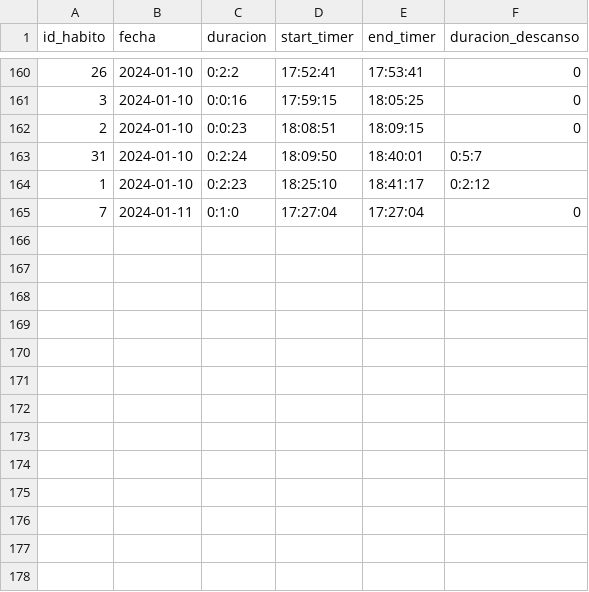
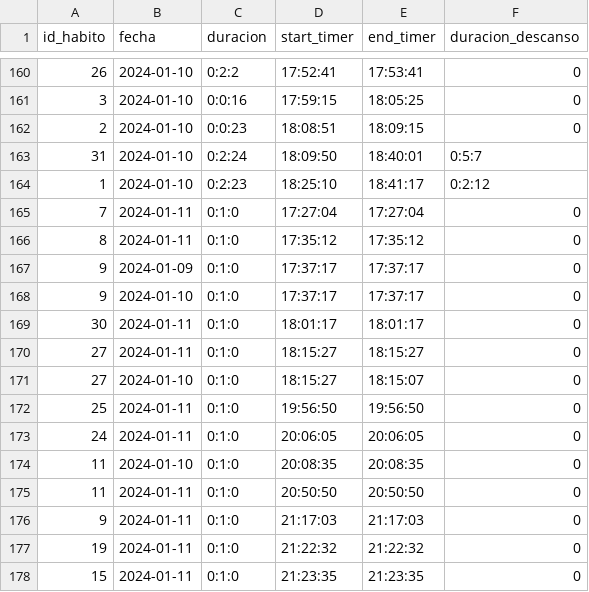
Before and after one commit to Gabriel-Sanchez/electronJs-habitos, a CSV file: historial_habitos.csv, drawn as a sheet; only a part is shown, gaps mark what is left out.

```diff
--- a/historial_habitos.csv
+++ b/historial_habitos.csv
@@ -165 +165,14 @@ id_habito,fecha,duracion,start_timer,end_timer,duracion_descanso
 7,2024-01-11,0:1:0,17:27:04,17:27:04,0
+8,2024-01-11,0:1:0,17:35:12,17:35:12,0
+9,2024-01-09,0:1:0,17:37:17,17:37:17,0
+9,2024-01-10,0:1:0,17:37:17,17:37:17,0
+30,2024-01-11,0:1:0,18:01:17,18:01:17,0
+27,2024-01-11,0:1:0,18:15:27,18:15:27,0
+27,2024-01-10,0:1:0,18:15:27,18:15:07,0
+25,2024-01-11,0:1:0,19:56:50,19:56:50,0
+24,2024-01-11,0:1:0,20:06:05,20:06:05,0
+11,2024-01-10,0:1:0,20:08:35,20:08:35,0
+11,2024-01-11,0:1:0,20:50:50,20:50:50,0
+9,2024-01-11,0:1:0,21:17:03,21:17:03,0
+19,2024-01-11,0:1:0,21:22:32,21:22:32,0
+15,2024-01-11,0:1:0,21:23:35,21:23:35,0
```
Also changed, not shown: 2 other files.
